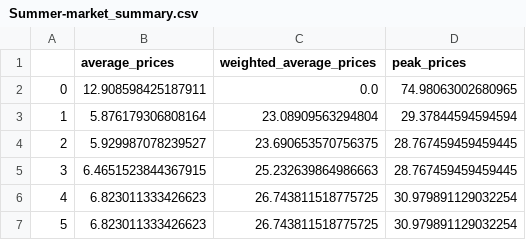
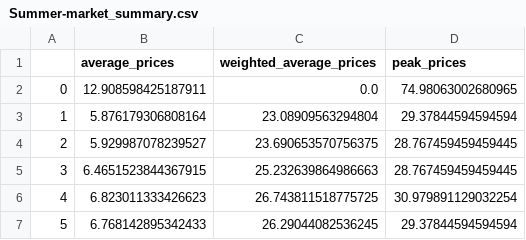
Before and after one commit to s233239/Master-thesis-code, a CSV file: final version/csv_competition/Summer-market_summary.csv, drawn as a sheet.

```diff
--- a/final version/csv_competition/Summer-market_summary.csv
+++ b/final version/csv_competition/Summer-market_summary.csv
@@ -6,2 +6,2 @@
 4,6.823011333426623,26.743811518775725,30.979891129032254
-5,6.823011333426623,26.743811518775725,30.979891129032254
+5,6.768142895342433,26.29044082536245,29.37844594594594
```
Also changed, not shown: final version/csv_basecase/LowLoad_results.csv, final version/csv_basecase/Summer_results.csv, 54 other files.
